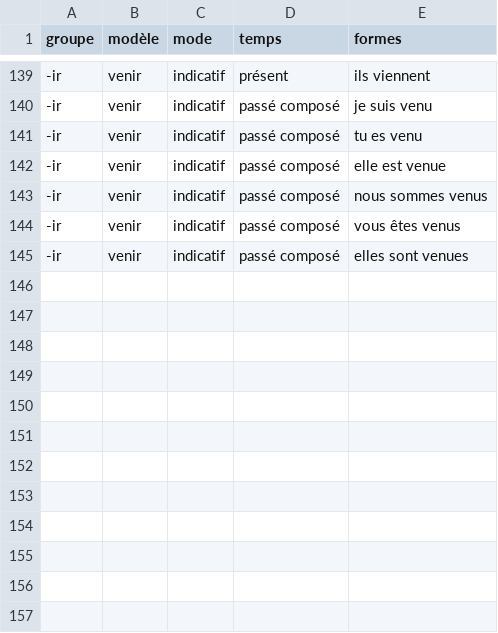
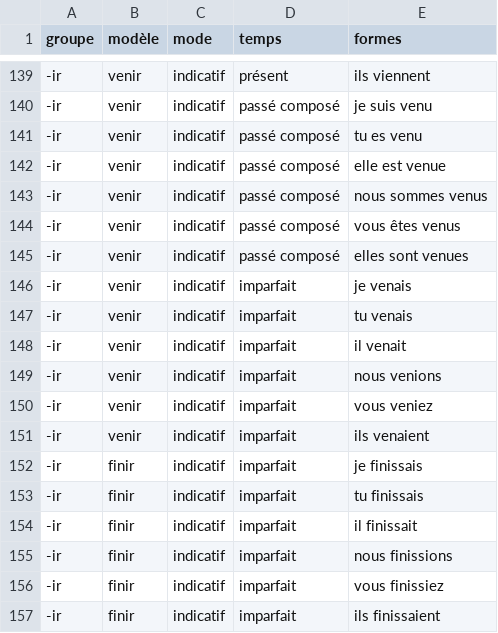
Before and after one commit to frs84/sunverbs, a CSV file: sunverbs.csv, drawn as a sheet; only a part is shown, gaps mark what is left out; the diff names each change by its address in the sheet, - before the commit and + after, or states it on an @@ line.

Commit message:
Update sunverbs.csv

```diff
--- a/sunverbs.csv
+++ b/sunverbs.csv
+row 146: -ir | venir | indicatif | imparfait | je venais
+row 147: -ir | venir | indicatif | imparfait | tu venais
+row 148: -ir | venir | indicatif | imparfait | il venait
+row 149: -ir | venir | indicatif | imparfait | nous venions
+row 150: -ir | venir | indicatif | imparfait | vous veniez
+row 151: -ir | venir | indicatif | imparfait | ils venaient
+row 152: -ir | finir | indicatif | imparfait | je finissais
+row 153: -ir | finir | indicatif | imparfait | tu finissais
+row 154: -ir | finir | indicatif | imparfait | il finissait
+row 155: -ir | finir | indicatif | imparfait | nous finissions
+row 156: -ir | finir | indicatif | imparfait | vous finissiez
+row 157: -ir | finir | indicatif | imparfait | ils finissaient
```
